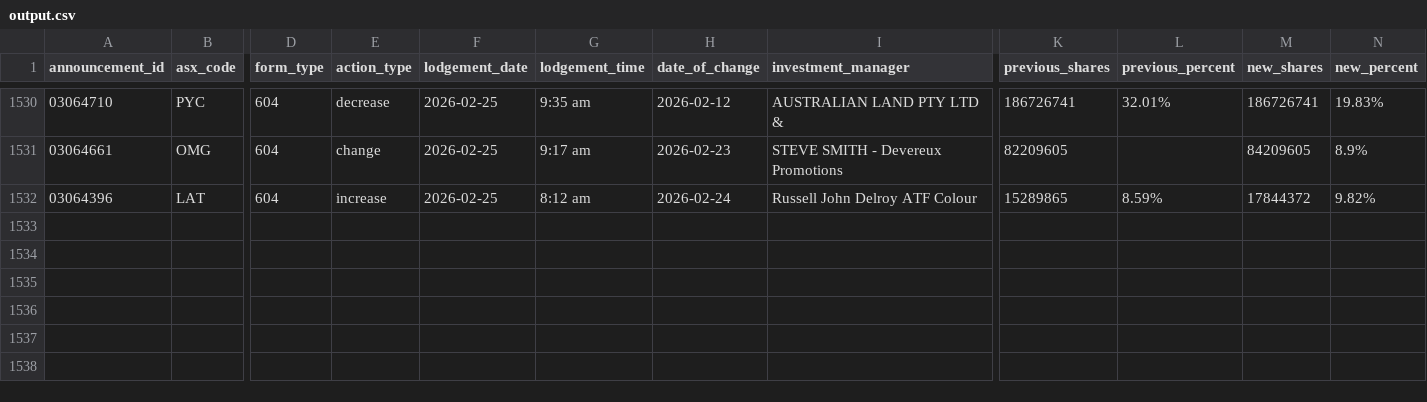
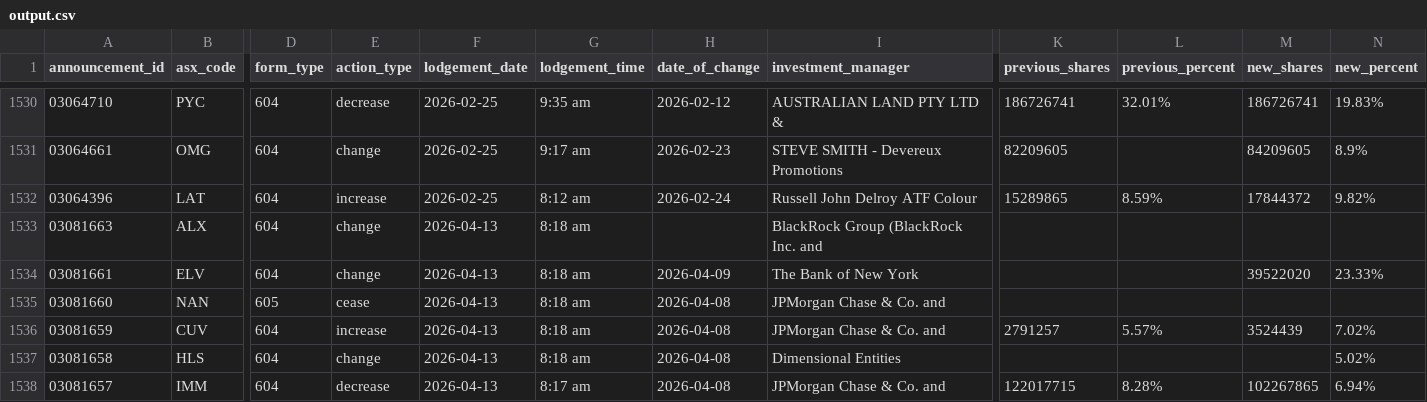
Before and after one commit to duriandaniel/substantials-vibe1, a CSV file: output.csv, drawn as a sheet; only a part is shown, gaps mark what is left out; rows hold the shown columns only; the diff names each change by its address in the sheet, - before the commit and + after, or states it on an @@ line.

```diff
--- a/output.csv
+++ b/output.csv
+row 1533: 03081663 | ALX | 604 | change | 2026-04-13 | 8:18 am |  | BlackRock Group (BlackRock Inc. and
+row 1534: 03081661 | ELV | 604 | change | 2026-04-13 | 8:18 am | 2026-04-09 | The Bank of New York |  |  | 39522020 | 23.33%
+row 1535: 03081660 | NAN | 605 | cease | 2026-04-13 | 8:18 am | 2026-04-08 | JPMorgan Chase & Co. and
+row 1536: 03081659 | CUV | 604 | increase | 2026-04-13 | 8:18 am | 2026-04-08 | JPMorgan Chase & Co. and | 2791257 | 5.57% | 3524439 | 7.02%
+row 1537: 03081658 | HLS | 604 | change | 2026-04-13 | 8:18 am | 2026-04-08 | Dimensional Entities |  |  |  | 5.02%
+row 1538: 03081657 | IMM | 604 | decrease | 2026-04-13 | 8:17 am | 2026-04-08 | JPMorgan Chase & Co. and | 122017715 | 8.28% | 102267865 | 6.94%
```
Also changed, not shown: needs_review.csv, 1 other file.
